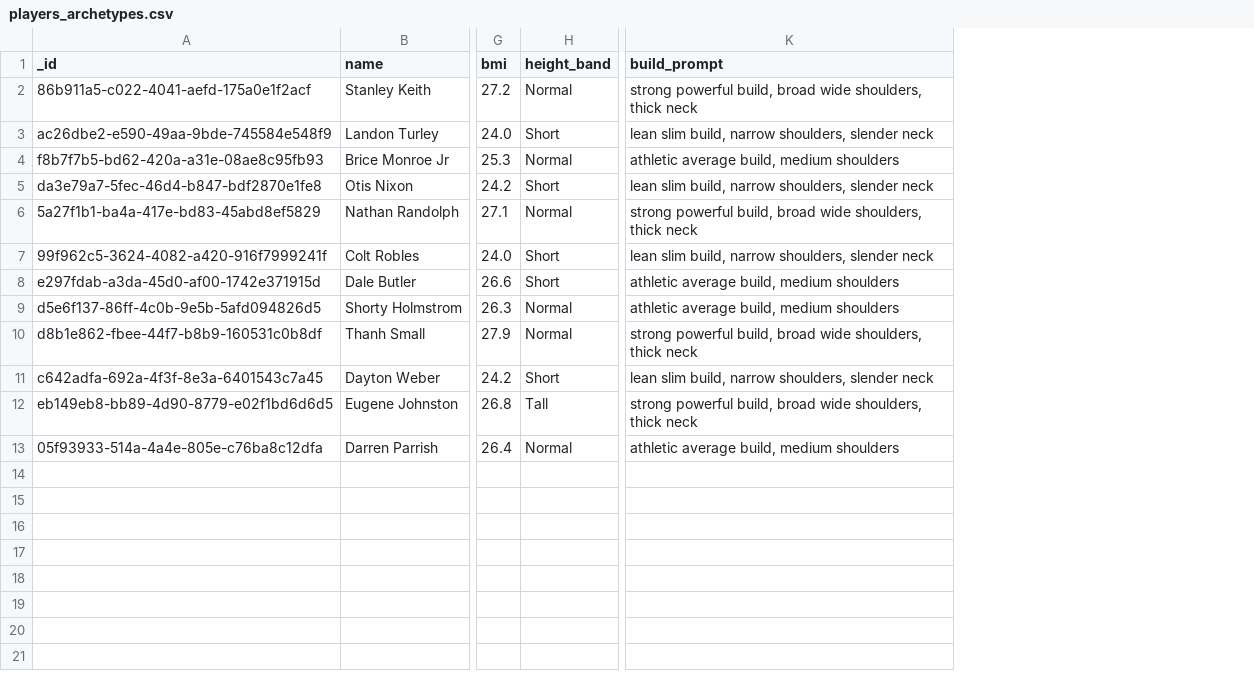
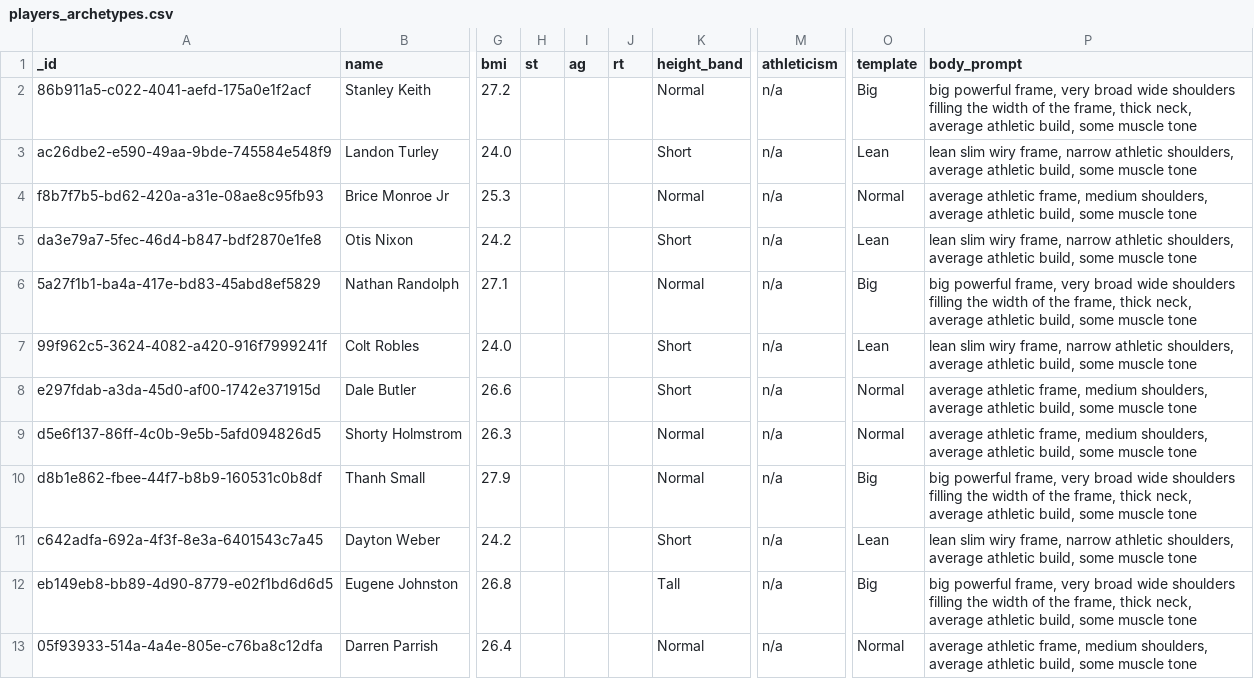
Before and after one commit to guyfromajax/gob-simplified, a CSV file: scripts/players_archetypes.csv, drawn as a sheet; only a part is shown, gaps mark what is left out; removed rows and columns are numbered as before the commit, all else as after; the diff names each change by its address in the sheet, - before the commit and + after, or states it on an @@ line.

```diff
--- a/scripts/players_archetypes.csv
+++ b/scripts/players_archetypes.csv
+column H (st), empty
+column I (ag), empty
+column J (rt), empty
+column M (athleticism), rows 2-13: all n/a
-column K (build_prompt), rows 2-13: strong powerful build, broad wide shoulders, thick neck | lean slim build, narrow shoulders, slender neck | athletic average build, medium shoulders | lean slim build, narrow shoulders, slender neck | strong powerful build, broad wide shoulders, thick neck | lean slim build, narrow shoulders, slender neck | athletic average build, medium shoulders | athletic average build, medium shoulders | strong powerful build, broad wide shoulders, thick neck | lean slim build, narrow shoulders, slender neck | strong powerful build, broad wide shoulders, thick neck | athletic average build, medium shoulders
+column O (template), rows 2-13: Big | Lean | Normal | Lean | Big | Lean | Normal | Normal | Big | Lean | Big | Normal
+column P (body_prompt), rows 2-13: big powerful frame, very broad wide shoulders filling the width of the frame, thick neck, average athletic build, some muscle tone | lean slim wiry frame, narrow athletic shoulders, average athletic build, some muscle tone | average athletic frame, medium shoulders, average athletic build, some muscle tone | lean slim wiry frame, narrow athletic shoulders, average athletic build, some muscle tone | big powerful frame, very broad wide shoulders filling the width of the frame, thick neck, average athletic build, some muscle tone | lean slim wiry frame, narrow athletic shoulders, average athletic build, some muscle tone | average athletic frame, medium shoulders, average athletic build, some muscle tone | average athletic frame, medium shoulders, average athletic build, some muscle tone | big powerful frame, very broad wide shoulders filling the width of the frame, thick neck, average athletic build, some muscle tone | lean slim wiry frame, narrow athletic shoulders, average athletic build, some muscle tone | big powerful frame, very broad wide shoulders filling the width of the frame, thick neck, average athletic build, some muscle tone | average athletic frame, medium shoulders, average athletic build, some muscle tone
```
Also changed, not shown: 3 other files.
